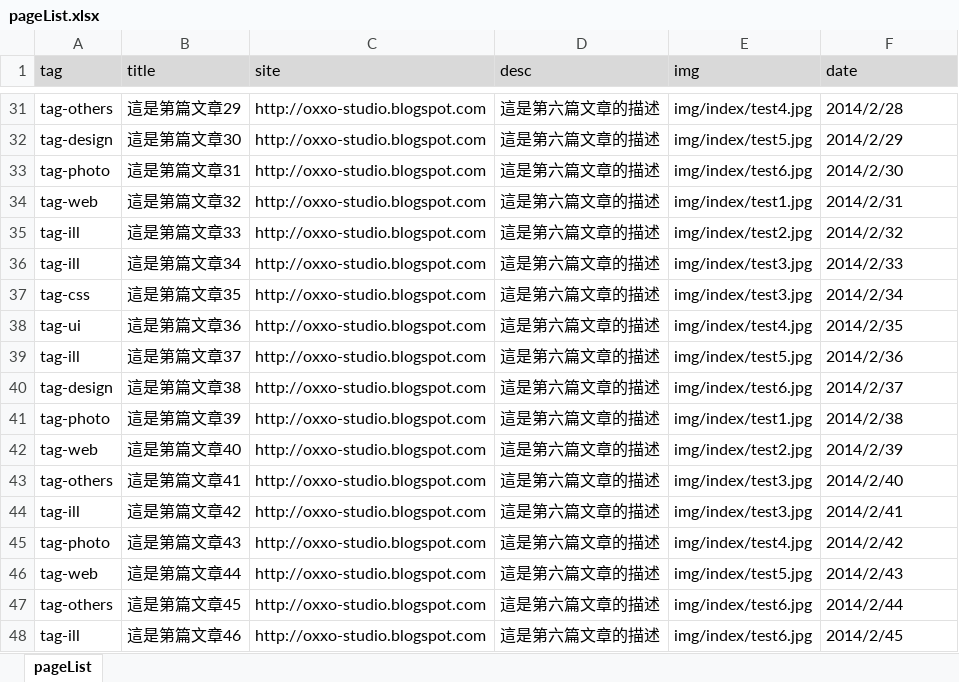
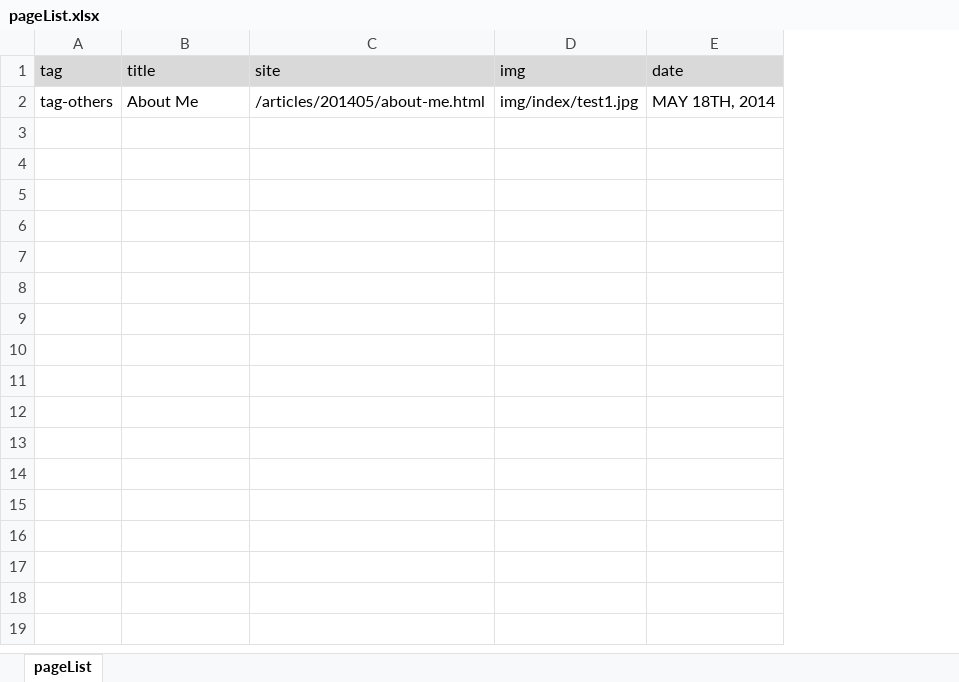
Before and after one commit to oxxostudio/oxxostudio.github.io, an Excel workbook: excel/pageList.xlsx, sheet pageList, drawn as a sheet; only a part is shown, gaps mark what is left out; values as stored, in another font and other column widths than the file's, no borders; removed rows and columns are numbered as before the commit, all else as after; the diff covers the shown part only; the diff names each change by its address in the sheet, - before the commit and + after, or states it on an @@ line.

```diff
--- a/excel/pageList.xlsx (sheet pageList)
+++ b/excel/pageList.xlsx (sheet pageList)
-column D (desc), row 31: 這是第六篇文章的描述
-B2 (title): 這是第篇文章29
+B2 (title): About Me
-C2 (site): http://oxxo-studio.blogspot.com
+C2 (site): /articles/201405/about-me.html
-D2 (img): img/index/test4.jpg
+D2 (img): img/index/test1.jpg
-E2 (date): 2014/2/28
+E2 (date): MAY 18TH, 2014
-row 32: tag-design | 這是第篇文章30 | http://oxxo-studio.blogspot.com | 這是第六篇文章的描述 | img/index/test5.jpg | 2014/2/29
-row 33: tag-photo | 這是第篇文章31 | http://oxxo-studio.blogspot.com | 這是第六篇文章的描述 | img/index/test6.jpg | 2014/2/30
-row 34: tag-web | 這是第篇文章32 | http://oxxo-studio.blogspot.com | 這是第六篇文章的描述 | img/index/test1.jpg | 2014/2/31
-row 35: tag-ill | 這是第篇文章33 | http://oxxo-studio.blogspot.com | 這是第六篇文章的描述 | img/index/test2.jpg | 2014/2/32
-row 36: tag-ill | 這是第篇文章34 | http://oxxo-studio.blogspot.com | 這是第六篇文章的描述 | img/index/test3.jpg | 2014/2/33
-row 37: tag-css | 這是第篇文章35 | http://oxxo-studio.blogspot.com | 這是第六篇文章的描述 | img/index/test3.jpg | 2014/2/34
-row 38: tag-ui | 這是第篇文章36 | http://oxxo-studio.blogspot.com | 這是第六篇文章的描述 | img/index/test4.jpg | 2014/2/35
-row 39: tag-ill | 這是第篇文章37 | http://oxxo-studio.blogspot.com | 這是第六篇文章的描述 | img/index/test5.jpg | 2014/2/36
-row 40: tag-design | 這是第篇文章38 | http://oxxo-studio.blogspot.com | 這是第六篇文章的描述 | img/index/test6.jpg | 2014/2/37
-row 41: tag-photo | 這是第篇文章39 | http://oxxo-studio.blogspot.com | 這是第六篇文章的描述 | img/index/test1.jpg | 2014/2/38
-row 42: tag-web | 這是第篇文章40 | http://oxxo-studio.blogspot.com | 這是第六篇文章的描述 | img/index/test2.jpg | 2014/2/39
-row 43: tag-others | 這是第篇文章41 | http://oxxo-studio.blogspot.com | 這是第六篇文章的描述 | img/index/test3.jpg | 2014/2/40
-row 44: tag-ill | 這是第篇文章42 | http://oxxo-studio.blogspot.com | 這是第六篇文章的描述 | img/index/test3.jpg | 2014/2/41
-row 45: tag-photo | 這是第篇文章43 | http://oxxo-studio.blogspot.com | 這是第六篇文章的描述 | img/index/test4.jpg | 2014/2/42
-row 46: tag-web | 這是第篇文章44 | http://oxxo-studio.blogspot.com | 這是第六篇文章的描述 | img/index/test5.jpg | 2014/2/43
-row 47: tag-others | 這是第篇文章45 | http://oxxo-studio.blogspot.com | 這是第六篇文章的描述 | img/index/test6.jpg | 2014/2/44
-row 48: tag-ill | 這是第篇文章46 | http://oxxo-studio.blogspot.com | 這是第六篇文章的描述 | img/index/test6.jpg | 2014/2/45
```
Also changed, not shown: 29 removed rows elsewhere in this sheet, 12 other files.
